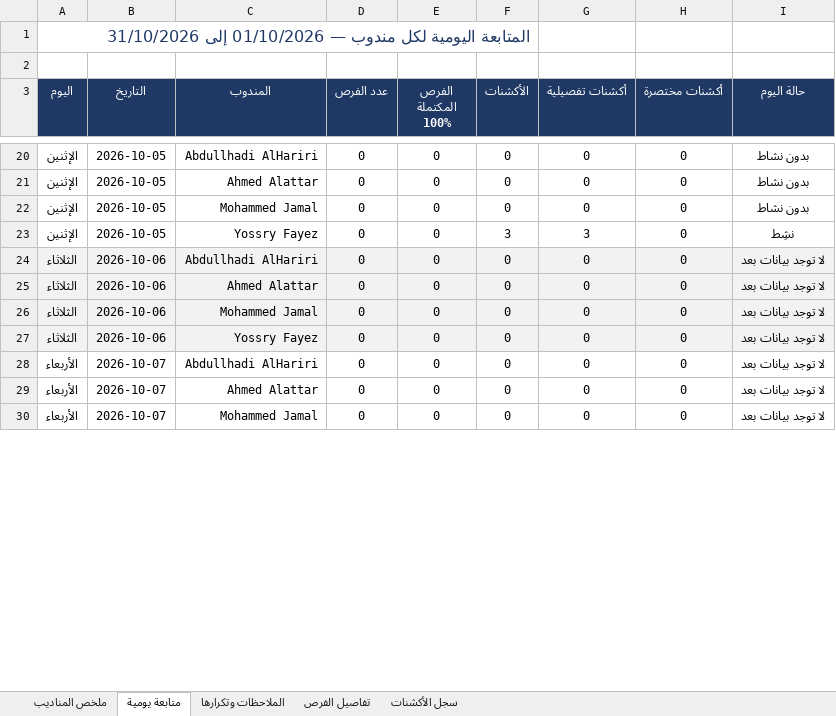
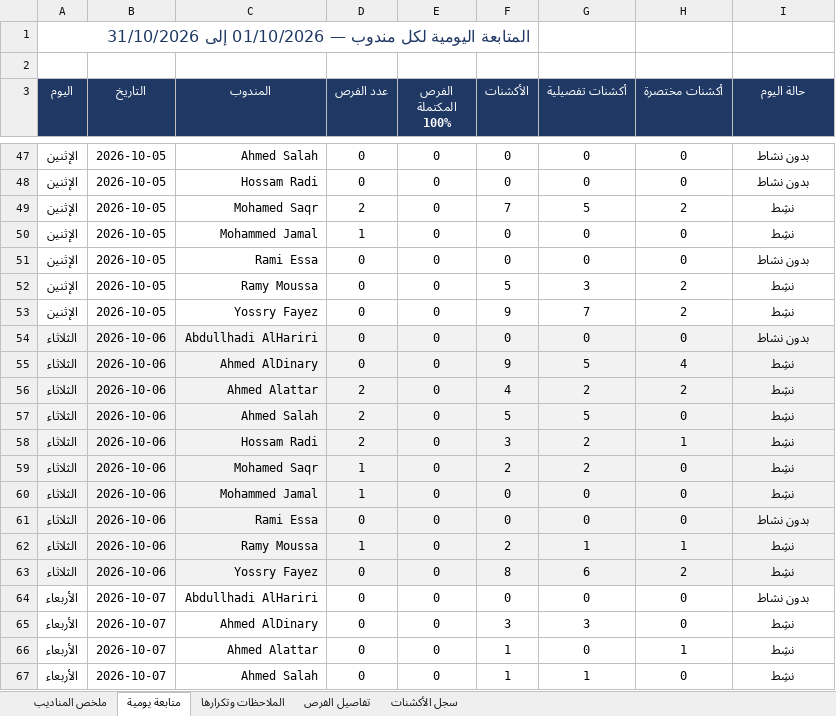
Before and after one commit to smou-lifts/daily, an Excel workbook: report.xlsx, sheet متابعة يومية, drawn as a sheet; only a part is shown, gaps mark what is left out; values as stored, in another font and other column widths than the file's, no borders; charts and pictures and conditional formats not drawn; addresses are those after the commit; the diff covers the shown part only; the diff names each change by its address in the sheet, - before the commit and + after, or states it on an @@ line.

```diff
--- a/report.xlsx (sheet متابعة يومية)
+++ b/report.xlsx (sheet متابعة يومية)
-C47 (المندوب): Abdullhadi AlHariri
+C47 (المندوب): Ahmed Salah
-C48 (المندوب): Ahmed Alattar
+C48 (المندوب): Hossam Radi
+row 49: الإثنين | 2026-10-05 | Mohamed Saqr | 2 | 0 | 7 | 5 | 2 | نشِط
+row 50: الإثنين | 2026-10-05 | Mohammed Jamal | 1 | 0 | 0 | 0 | 0 | نشِط
-C51 (المندوب): Mohammed Jamal
+C51 (المندوب): Rami Essa
-C52 (المندوب): Yossry Fayez
+C52 (المندوب): Ramy Moussa
-F52 (الأكشنات): 3
+F52 (الأكشنات): 5
-H52 (أكشنات مختصرة): 0
+H52 (أكشنات مختصرة): 2
+row 53: الإثنين | 2026-10-05 | Yossry Fayez | 0 | 0 | 9 | 7 | 2 | نشِط
-I54 (حالة اليوم): لا توجد بيانات بعد
+I54 (حالة اليوم): بدون نشاط
+row 55: الثلاثاء | 2026-10-06 | Ahmed AlDinary | 0 | 0 | 9 | 5 | 4 | نشِط
+row 56: الثلاثاء | 2026-10-06 | Ahmed Alattar | 2 | 0 | 4 | 2 | 2 | نشِط
-C57 (المندوب): Ahmed Alattar
+C57 (المندوب): Ahmed Salah
-D57 (عدد الفرص): 0
+D57 (عدد الفرص): 2
-F57 (الأكشنات): 0
+F57 (الأكشنات): 5
-G57 (أكشنات تفصيلية): 0
+G57 (أكشنات تفصيلية): 5
-I57 (حالة اليوم): لا توجد بيانات بعد
+I57 (حالة اليوم): نشِط
+row 58: الثلاثاء | 2026-10-06 | Hossam Radi | 2 | 0 | 3 | 2 | 1 | نشِط
+row 59: الثلاثاء | 2026-10-06 | Mohamed Saqr | 1 | 0 | 2 | 2 | 0 | نشِط
-D60 (عدد الفرص): 0
+D60 (عدد الفرص): 1
-I60 (حالة اليوم): لا توجد بيانات بعد
+I60 (حالة اليوم): نشِط
-C61 (المندوب): Yossry Fayez
+C61 (المندوب): Rami Essa
-I61 (حالة اليوم): لا توجد بيانات بعد
+I61 (حالة اليوم): بدون نشاط
+row 62: الثلاثاء | 2026-10-06 | Ramy Moussa | 1 | 0 | 2 | 1 | 1 | نشِط
+row 63: الثلاثاء | 2026-10-06 | Yossry Fayez | 0 | 0 | 8 | 6 | 2 | نشِط
-I64 (حالة اليوم): لا توجد بيانات بعد
+I64 (حالة اليوم): بدون نشاط
+row 65: الأربعاء | 2026-10-07 | Ahmed AlDinary | 0 | 0 | 3 | 3 | 0 | نشِط
-F66:F67 (الأكشنات): 0
+F66:F67 (الأكشنات): 1
-H66 (أكشنات مختصرة): 0
+H66 (أكشنات مختصرة): 1
-I66:I67 (حالة اليوم): لا توجد بيانات بعد
+I66:I67 (حالة اليوم): نشِط
-C67 (المندوب): Mohammed Jamal
+C67 (المندوب): Ahmed Salah
-G67 (أكشنات تفصيلية): 0
+G67 (أكشنات تفصيلية): 1
```
Also changed, not shown: 176 added rows and 30 edited cells elsewhere in this sheet, sheet سجل الأكشنات, sheet تفاصيل الفرص, sheet الملاحظات وتكرارها, sheet ملخص المناديب, formulas that keep their value, 1 other file.
